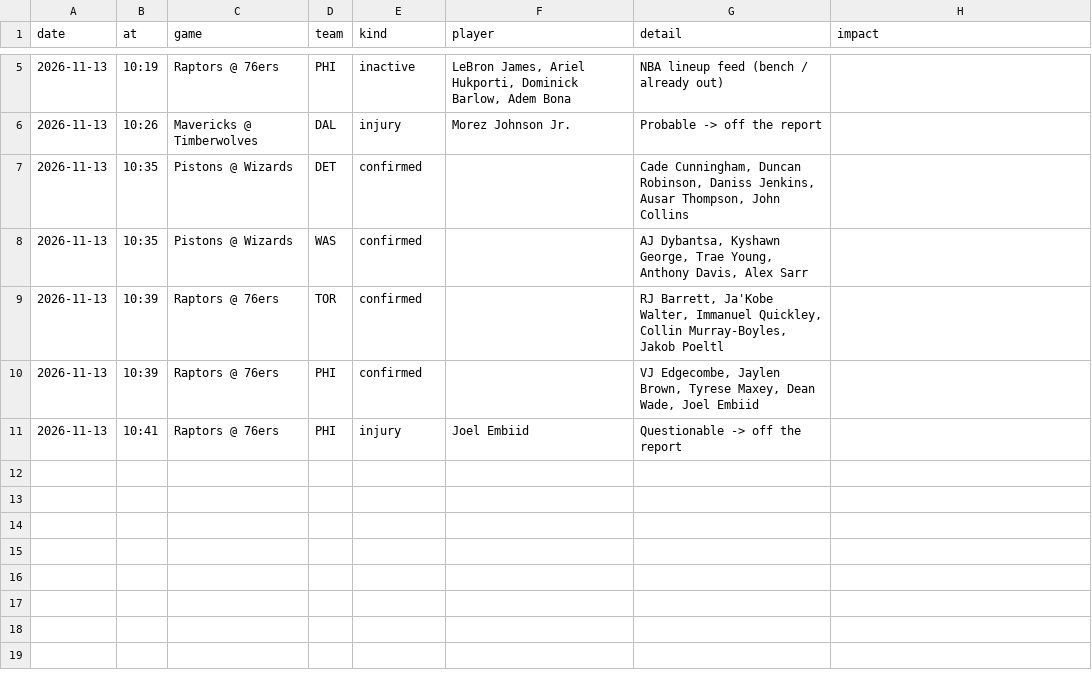
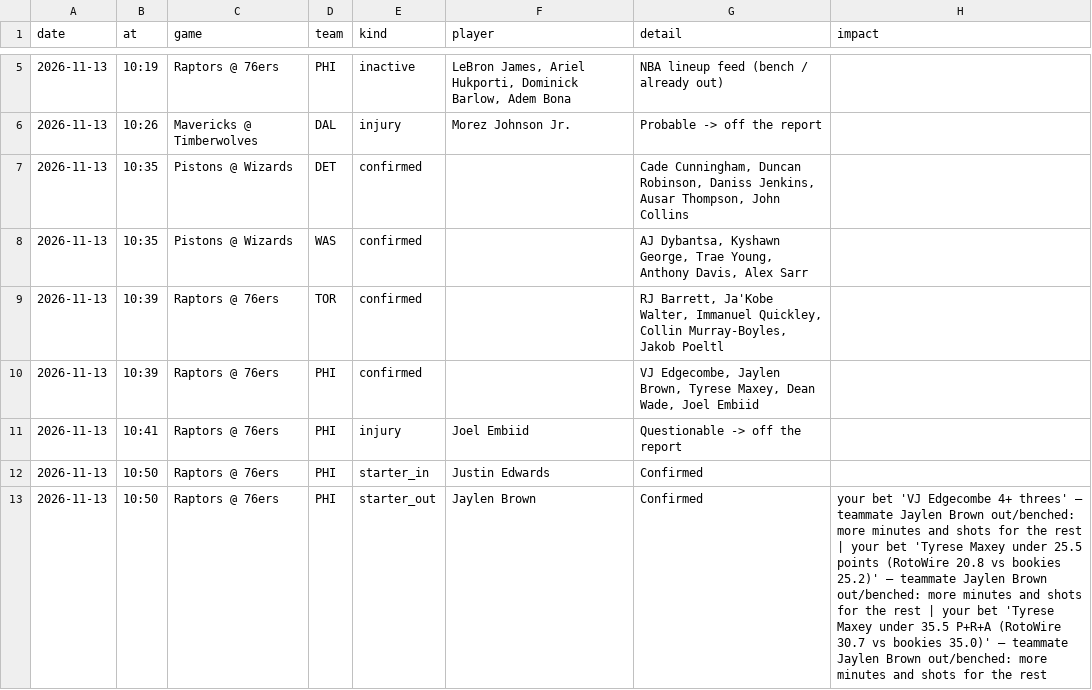
Before and after one commit to andrewkyriacou1993-lang/claudiopunt, a CSV file: data/lineup_news.csv, drawn as a sheet; only a part is shown, gaps mark what is left out.

```diff
--- a/data/lineup_news.csv
+++ b/data/lineup_news.csv
@@ -11 +11,3 @@ date,at,game,team,kind,player,detail,impact
 2026-11-13,10:41,Raptors @ 76ers,PHI,injury,Joel Embiid,Questionable -> off the report,
+2026-11-13,10:50,Raptors @ 76ers,PHI,starter_in,Justin Edwards,Confirmed,
+2026-11-13,10:50,Raptors @ 76ers,PHI,starter_out,Jaylen Brown,Confirmed,your bet 'VJ Edgecombe 4+ threes' — teammate Jaylen Brown out/benched: more minutes and shots for the rest | your bet 'Tyrese Maxey under 25.5 points (RotoWire 20.8 vs bookies 25.2)' — teammate Jaylen Brown out/benched: more minutes and shots for the rest | your bet 'Tyrese Maxey under 35.5 P+R+A (RotoWire 30.7 vs bookies 35.0)' — teammate Jaylen Brown out/benched: more minutes and shots for the rest
```
Also changed, not shown: data/best.csv, data/bets.csv, 17 other files.
